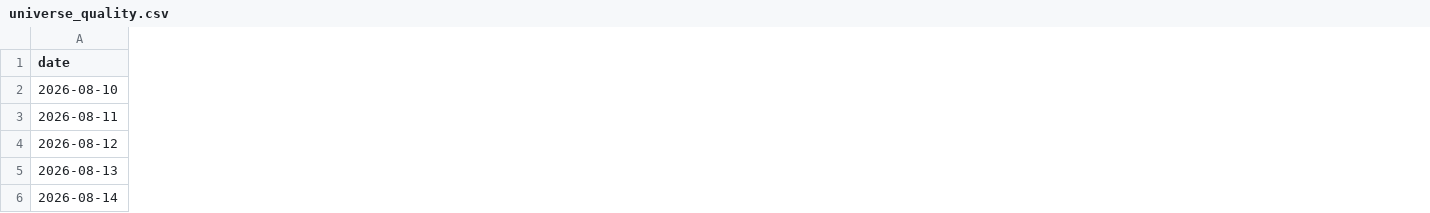
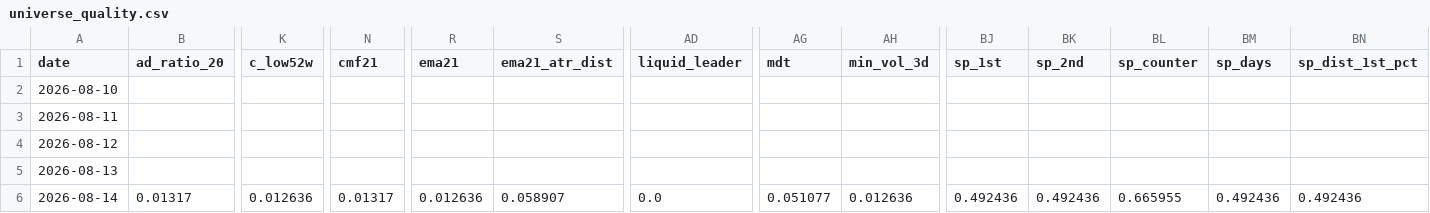
Before and after one commit to Fluxus-Trade-Lab/fluxus-dashboard, a CSV file: data/history/universe_quality.csv, drawn as a sheet; only a part is shown, gaps mark what is left out; the diff covers the shown part only; the diff names each change by its address in the sheet, - before the commit and + after, or states it on an @@ line.

```diff
--- a/data/history/universe_quality.csv
+++ b/data/history/universe_quality.csv
+column B (ad_ratio_20), row 6: 0.01317
+column K (c_low52w), row 6: 0.012636
+column N (cmf21), row 6: 0.01317
+column R (ema21), row 6: 0.012636
+column S (ema21_atr_dist), row 6: 0.058907
+column AD (liquid_leader), row 6: 0.0
+column AG (mdt), row 6: 0.051077
+column AH (min_vol_3d), row 6: 0.012636
+column BJ (sp_1st), row 6: 0.492436
+column BK (sp_2nd), row 6: 0.492436
+column BL (sp_counter), row 6: 0.665955
+column BM (sp_days), row 6: 0.492436
+column BN (sp_dist_1st_pct), row 6: 0.492436
```
Also changed, not shown: 15 added columns and 50 edited cells elsewhere in this file, data/history/breadth_archive.csv, data/history/groups_archive.csv, 26 other files.
